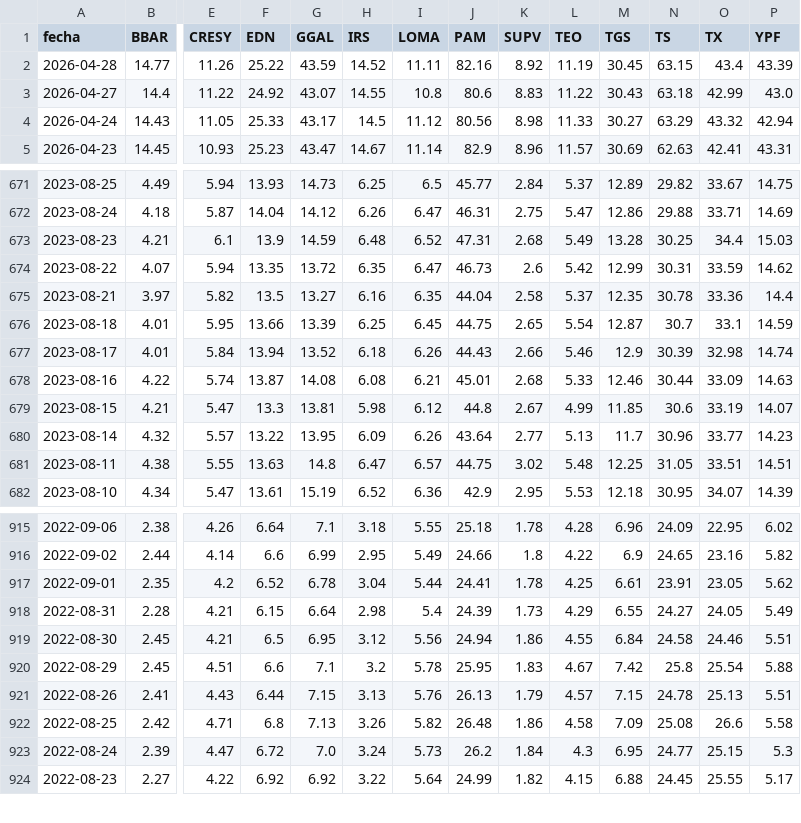
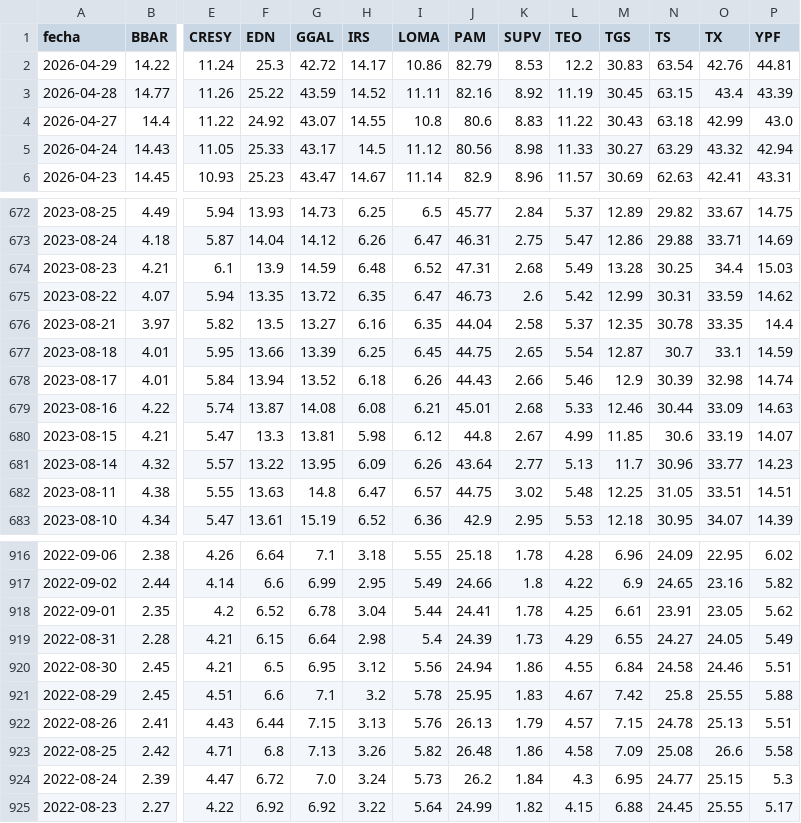
Before and after one commit to jesusrobles824/Proyectos-BI, a CSV file: Automatización de Datos/ADRs_Precios.csv, drawn as a sheet; only a part is shown, gaps mark what is left out; addresses are those after the commit; rows hold the shown columns only; the diff names each change by its address in the sheet, - before the commit and + after, or states it on an @@ line.

```diff
--- a/Automatización de Datos/ADRs_Precios.csv
+++ b/Automatización de Datos/ADRs_Precios.csv
+row 2: 2026-04-29 | 14.22 | 11.24 | 25.3 | 42.72 | 14.17 | 10.86 | 82.79 | 8.53 | 12.2 | 30.83 | 63.54 | 42.76 | 44.81
-O676 (TX): 33.36
+O676 (TX): 33.35
-O921 (TX): 25.54
+O921 (TX): 25.55
```
Also changed, not shown: Automatización de Datos/ADRs_variacion_porcentual_diaria.csv, Automatización de Datos/Principales_Tasas_de_Interés_de_Mercado.csv, 7 other files.
